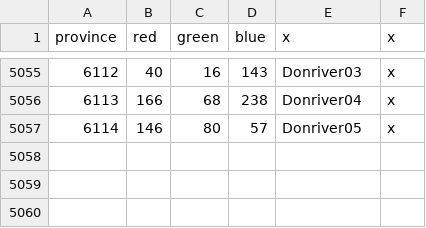
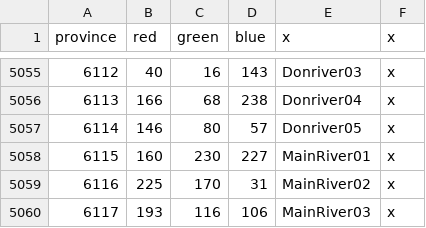
Before and after one commit to linkcccp/World_Rivers, a CSV file: World_Rivers/map/definition.csv, drawn as a sheet; only a part is shown, gaps mark what is left out.

```diff
--- a/World_Rivers/map/definition.csv
+++ b/World_Rivers/map/definition.csv
@@ -5057 +5057,4 @@ province;red;green;blue;x;x
 6114;146;80;57;Donriver05;x
+6115;160;230;227;MainRiver01;x
+6116;225;170;31;MainRiver02;x
+6117;193;116;106;MainRiver03;x
```
Also changed, not shown: 17 other files.
